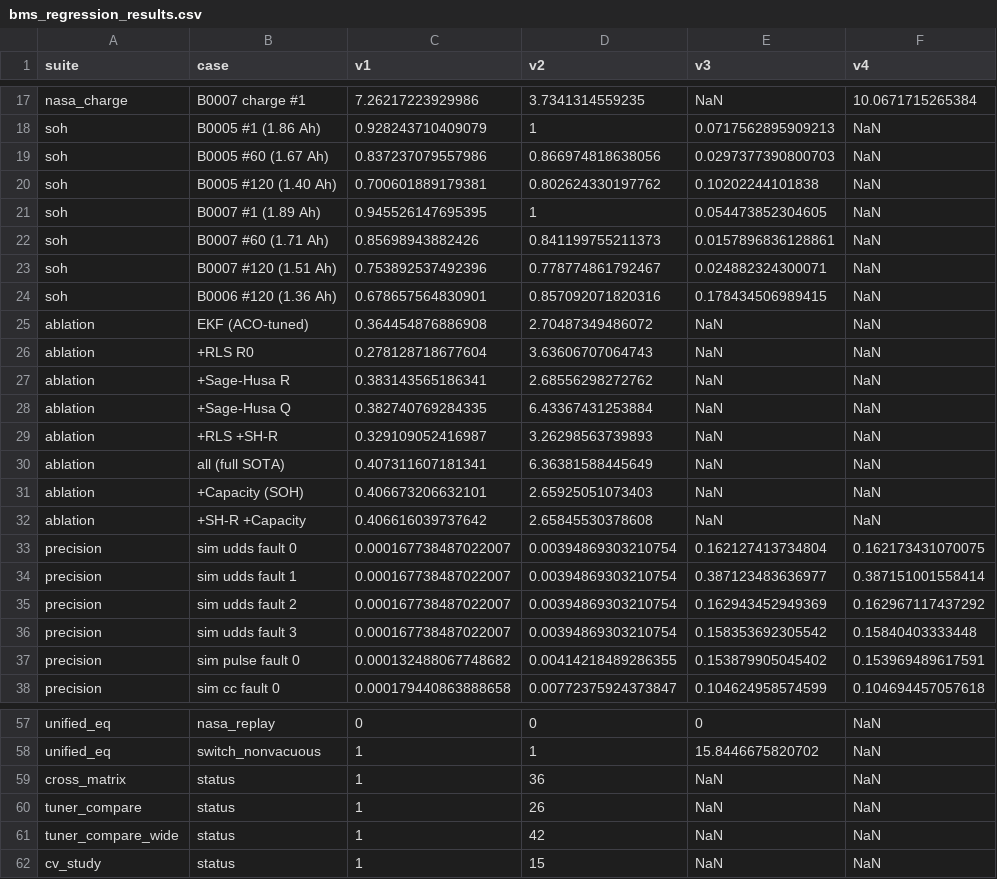
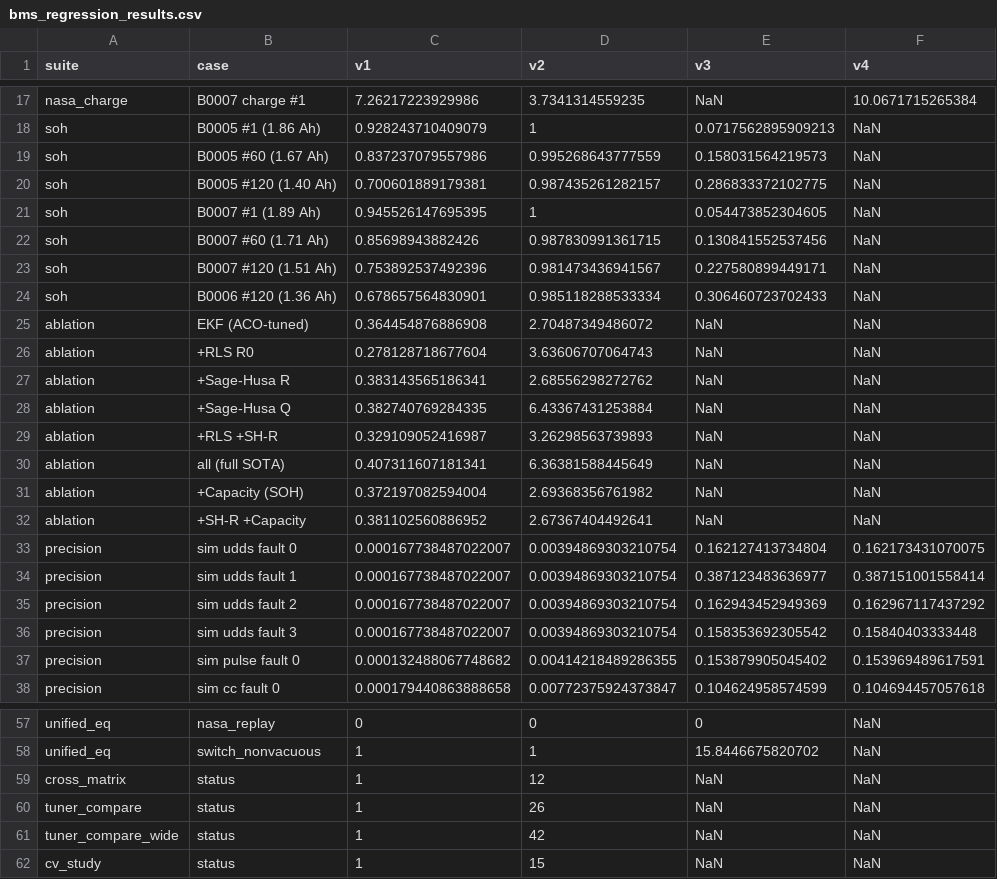
Before and after one commit to ByteBeast-1/aco-ekf-soc-estimation, a CSV file: simulink_matlab/results/bms_regression_results.csv, drawn as a sheet; only a part is shown, gaps mark what is left out.

```diff
--- a/simulink_matlab/results/bms_regression_results.csv
+++ b/simulink_matlab/results/bms_regression_results.csv
@@ -18,8 +18,8 @@ nasa_charge,B0007 charge #1,7.26217223929986,3.7341314559235,NaN,10.067171526538
 soh,B0005 #1 (1.86 Ah),0.928243710409079,1,0.0717562895909213,NaN
-soh,B0005 #60 (1.67 Ah),0.837237079557986,0.866974818638056,0.0297377390800703,NaN
-soh,B0005 #120 (1.40 Ah),0.700601889179381,0.802624330197762,0.10202244101838,NaN
+soh,B0005 #60 (1.67 Ah),0.837237079557986,0.995268643777559,0.158031564219573,NaN
+soh,B0005 #120 (1.40 Ah),0.700601889179381,0.987435261282157,0.286833372102775,NaN
 soh,B0007 #1 (1.89 Ah),0.945526147695395,1,0.054473852304605,NaN
-soh,B0007 #60 (1.71 Ah),0.85698943882426,0.841199755211373,0.0157896836128861,NaN
-soh,B0007 #120 (1.51 Ah),0.753892537492396,0.778774861792467,0.024882324300071,NaN
-soh,B0006 #120 (1.36 Ah),0.678657564830901,0.857092071820316,0.178434506989415,NaN
+soh,B0007 #60 (1.71 Ah),0.85698943882426,0.987830991361715,0.130841552537456,NaN
+soh,B0007 #120 (1.51 Ah),0.753892537492396,0.981473436941567,0.227580899449171,NaN
+soh,B0006 #120 (1.36 Ah),0.678657564830901,0.985118288533334,0.306460723702433,NaN
 ablation,EKF (ACO-tuned),0.364454876886908,2.70487349486072,NaN,NaN
@@ -30,4 +30,4 @@ ablation,+RLS +SH-R,0.329109052416987,3.26298563739893,NaN,NaN
 ablation,all (full SOTA),0.407311607181341,6.36381588445649,NaN,NaN
-ablation,+Capacity (SOH),0.406673206632101,2.65925051073403,NaN,NaN
-ablation,+SH-R +Capacity,0.406616039737642,2.65845530378608,NaN,NaN
+ablation,+Capacity (SOH),0.372197082594004,2.69368356761982,NaN,NaN
+ablation,+SH-R +Capacity,0.381102560886952,2.67367404492641,NaN,NaN
 precision,sim udds fault 0,0.000167738487022007,0.00394869303210754,0.162127413734804,0.162173431070075
@@ -58,3 +58,3 @@ unified_eq,nasa_replay,0,0,0,NaN
 unified_eq,switch_nonvacuous,1,1,15.8446675820702,NaN
-cross_matrix,status,1,36,NaN,NaN
+cross_matrix,status,1,12,NaN,NaN
 tuner_compare,status,1,26,NaN,NaN
```
Also changed, not shown: simulink_matlab/results/cross_matrix.csv, 6 other files.
